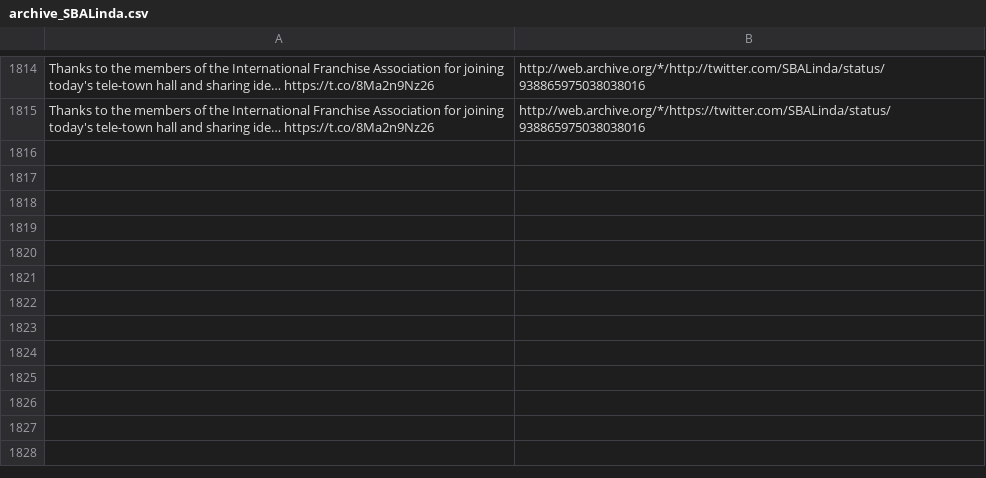
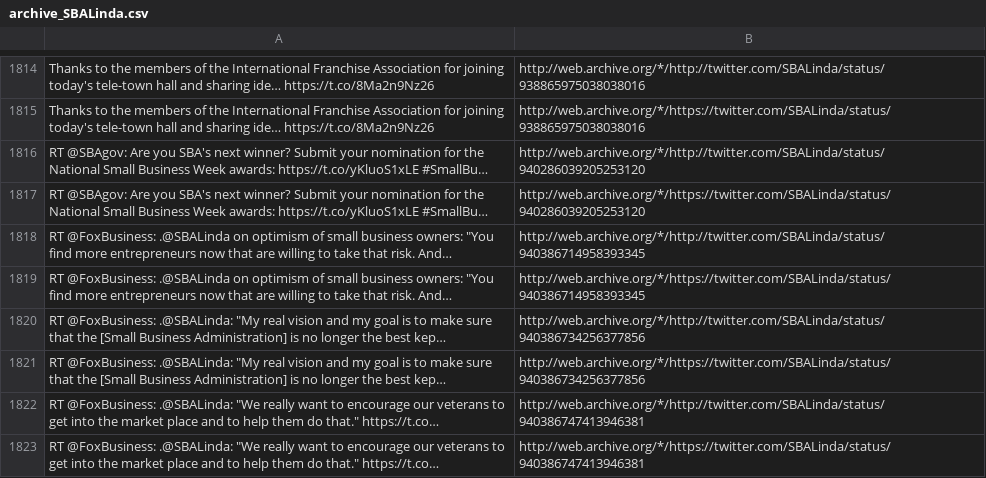
Before and after one commit to patrick-brian-mooney/archive-junta, a CSV file: data/archive_SBALinda.csv, drawn as a sheet; only a part is shown, gaps mark what is left out; the diff names each change by its address in the sheet, - before the commit and + after, or states it on an @@ line.

```diff
--- a/data/archive_SBALinda.csv
+++ b/data/archive_SBALinda.csv
+row 1816: RT @SBAgov: Are you SBA's next winner? Submit your nomination for the National Small Business Week awards: https://t.co/yKluoS1xLE #SmallBu… | http://web.archive.org/*/http://twitter.com/SBALinda/status/940286039205253120
+row 1817: RT @SBAgov: Are you SBA's next winner? Submit your nomination for the National Small Business Week awards: https://t.co/yKluoS1xLE #SmallBu… | http://web.archive.org/*/https://twitter.com/SBALinda/status/940286039205253120
+row 1818: RT @FoxBusiness: .@SBALinda on optimism of small business owners: "You find more entrepreneurs now that are willing to take that risk. And… | http://web.archive.org/*/http://twitter.com/SBALinda/status/940386714958393345
+row 1819: RT @FoxBusiness: .@SBALinda on optimism of small business owners: "You find more entrepreneurs now that are willing to take that risk. And… | http://web.archive.org/*/https://twitter.com/SBALinda/status/940386714958393345
+row 1820: RT @FoxBusiness: .@SBALinda: "My real vision and my goal is to make sure that the [Small Business Administration] is no longer the best kep… | http://web.archive.org/*/http://twitter.com/SBALinda/status/940386734256377856
+row 1821: RT @FoxBusiness: .@SBALinda: "My real vision and my goal is to make sure that the [Small Business Administration] is no longer the best kep… | http://web.archive.org/*/https://twitter.com/SBALinda/status/940386734256377856
+row 1822: RT @FoxBusiness: .@SBALinda: "We really want to encourage our veterans to get into the market place and to help them do that." https://t.co… | http://web.archive.org/*/http://twitter.com/SBALinda/status/940386747413946381
+row 1823: RT @FoxBusiness: .@SBALinda: "We really want to encourage our veterans to get into the market place and to help them do that." https://t.co… | http://web.archive.org/*/https://twitter.com/SBALinda/status/940386747413946381
```
Also changed, not shown: data/archive_POTUS.csv, data/archive_PressSec.csv, 29 other files.
